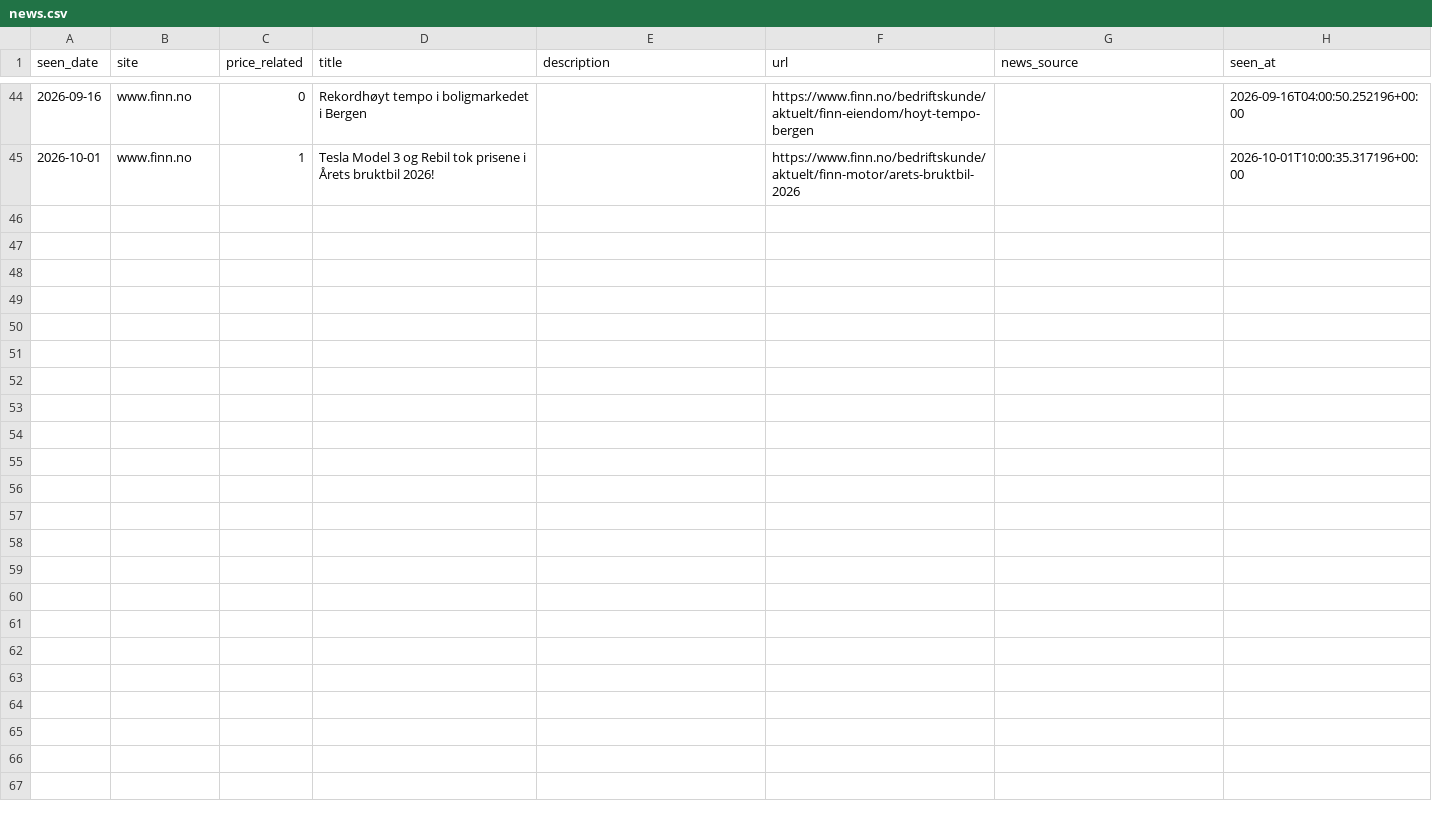
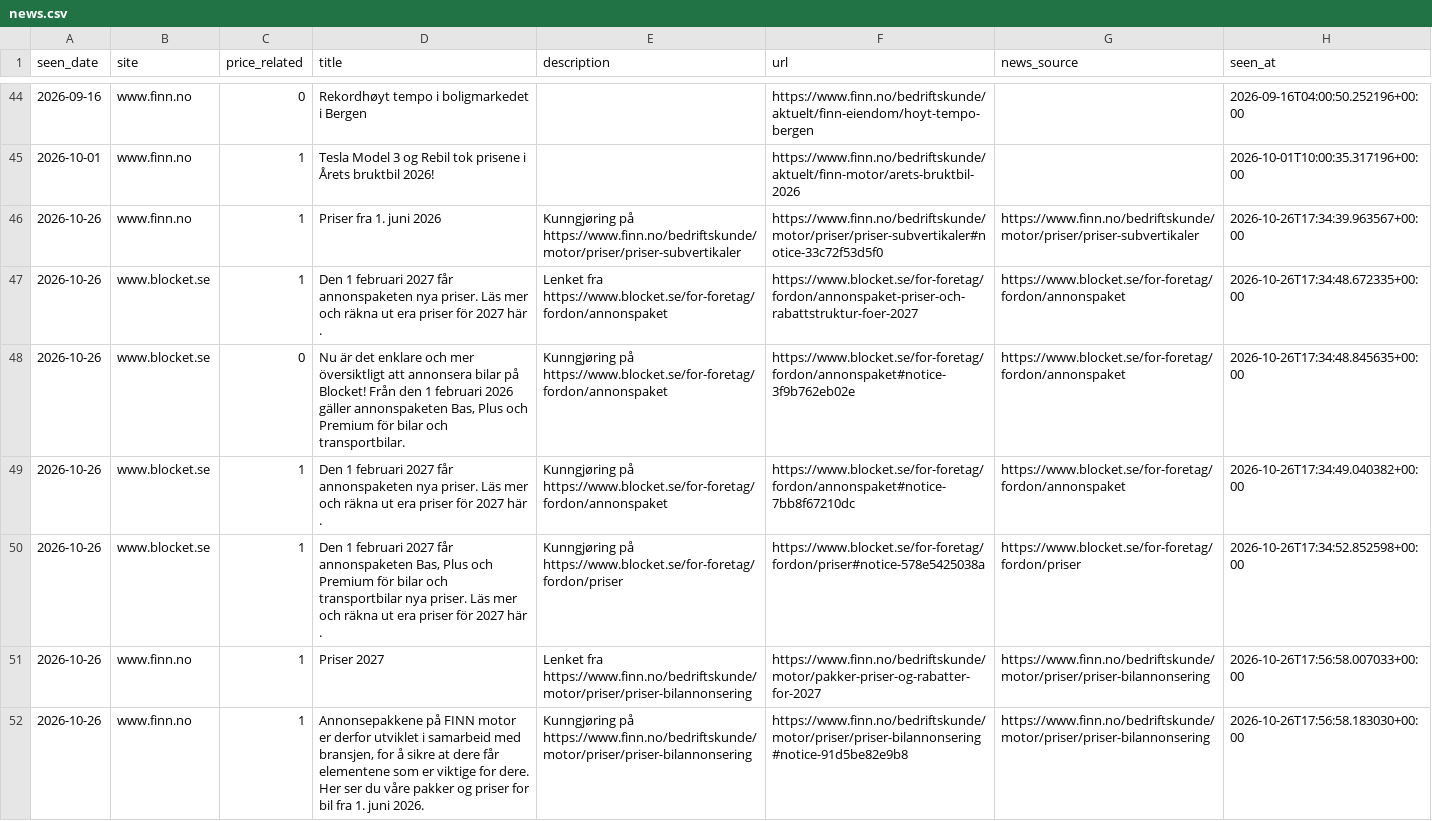
Before and after one commit to markusheiberg/vend-market-data, a CSV file: facts/news.csv, drawn as a sheet; only a part is shown, gaps mark what is left out.

```diff
--- a/facts/news.csv
+++ b/facts/news.csv
@@ -45 +45,8 @@ seen_date,site,price_related,title,description,url,news_source,seen_at
 2026-10-01,www.finn.no,1,Tesla Model 3 og Rebil tok prisene i Årets bruktbil 2026!,,https://www.finn.no/bedriftskunde/aktuelt/finn-motor/arets-bruktbil-2026,,2026-10-01T10:00:35.317196+00:00
+2026-10-26,www.finn.no,1,Priser fra 1. juni 2026,Kunngjøring på https://www.finn.no/bedriftskunde/motor/priser/priser-subvertikaler,https://www.finn.no/bedriftskunde/motor/priser/priser-subvertikaler#notice-33c72f53d5f0,https://www.finn.no/bedriftskunde/motor/priser/priser-subvertikaler,2026-10-26T17:34:39.963567+00:00
+2026-10-26,www.blocket.se,1,Den 1 februari 2027 får annonspaketen nya priser. Läs mer och räkna ut era priser för 2027 här .,Lenket fra https://www.blocket.se/for-foretag/fordon/annonspaket,https://www.blocket.se/for-foretag/fordon/annonspaket-priser-och-rabattstruktur-foer-2027,https://www.blocket.se/for-foretag/fordon/annonspaket,2026-10-26T17:34:48.672335+00:00
+2026-10-26,www.blocket.se,0,"Nu är det enklare och mer översiktligt att annonsera bilar på Blocket! Från den 1 februari 2026 gäller annonspaketen Bas, Plus och Premium för bilar och transportbilar.",Kunngjøring på https://www.blocket.se/for-foretag/fordon/annonspaket,https://www.blocket.se/for-foretag/fordon/annonspaket#notice-3f9b762eb02e,https://www.blocket.se/for-foretag/fordon/annonspaket,2026-10-26T17:34:48.845635+00:00
+2026-10-26,www.blocket.se,1,Den 1 februari 2027 får annonspaketen nya priser. Läs mer och räkna ut era priser för 2027 här .,Kunngjøring på https://www.blocket.se/for-foretag/fordon/annonspaket,https://www.blocket.se/for-foretag/fordon/annonspaket#notice-7bb8f67210dc,https://www.blocket.se/for-foretag/fordon/annonspaket,2026-10-26T17:34:49.040382+00:00
+2026-10-26,www.blocket.se,1,"Den 1 februari 2027 får annonspaketen Bas, Plus och Premium för bilar och transportbilar nya priser. Läs mer och räkna ut era priser för 2027 här .",Kunngjøring på https://www.blocket.se/for-foretag/fordon/priser,https://www.blocket.se/for-foretag/fordon/priser#notice-578e5425038a,https://www.blocket.se/for-foretag/fordon/priser,2026-10-26T17:34:52.852598+00:00
+2026-10-26,www.finn.no,1,Priser 2027,Lenket fra https://www.finn.no/bedriftskunde/motor/priser/priser-bilannonsering,https://www.finn.no/bedriftskunde/motor/pakker-priser-og-rabatter-for-2027,https://www.finn.no/bedriftskunde/motor/priser/priser-bilannonsering,2026-10-26T17:56:58.007033+00:00
+2026-10-26,www.finn.no,1,"Annonsepakkene på FINN motor er derfor utviklet i samarbeid med bransjen, for å sikre at dere får elementene som er viktige for dere. Her ser du våre pakker og priser for bil fra 1. juni 2026.",Kunngjøring på https://www.finn.no/bedriftskunde/motor/priser/priser-bilannonsering,https://www.finn.no/bedriftskunde/motor/priser/priser-bilannonsering#notice-91d5be82e9b8,https://www.finn.no/bedriftskunde/motor/priser/priser-bilannonsering,2026-10-26T17:56:58.183030+00:00
```
Also changed, not shown: facts/listings_weekly.csv, 5 other files.
